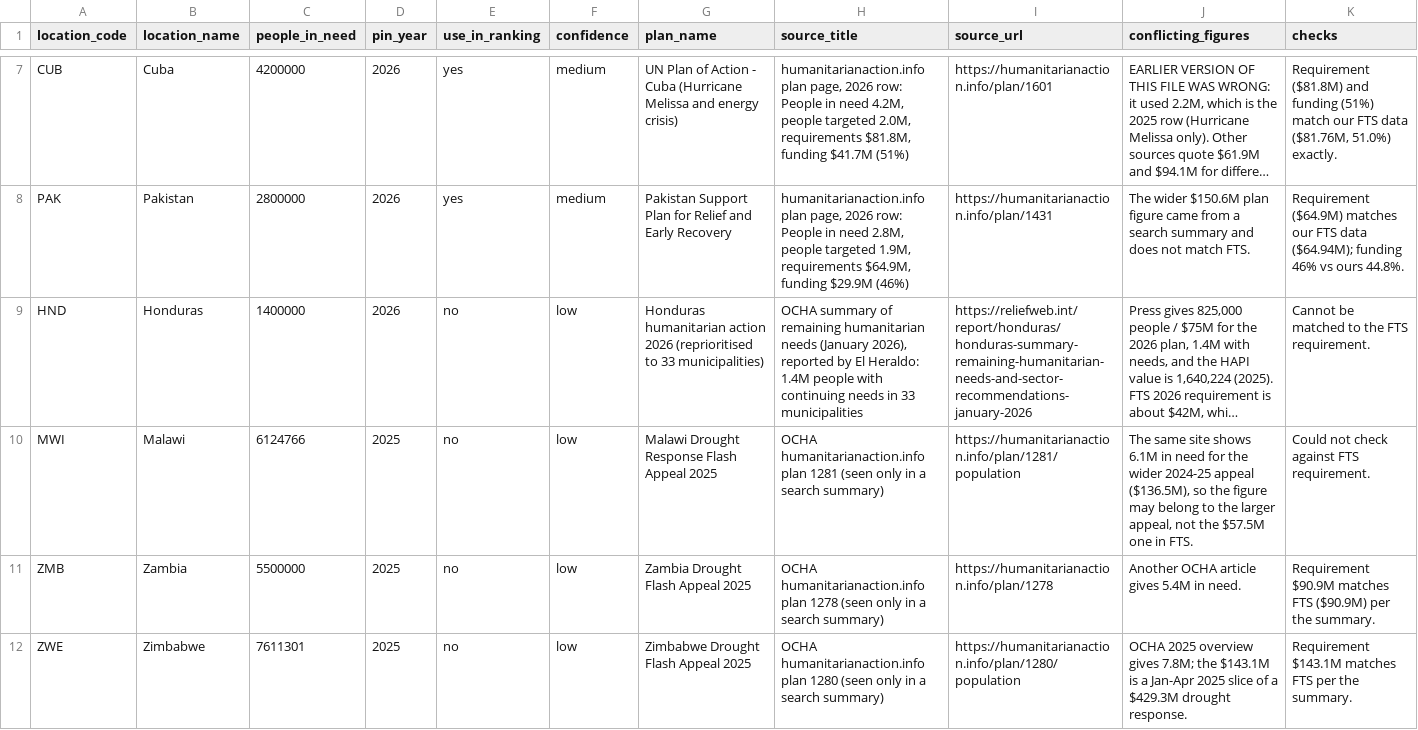
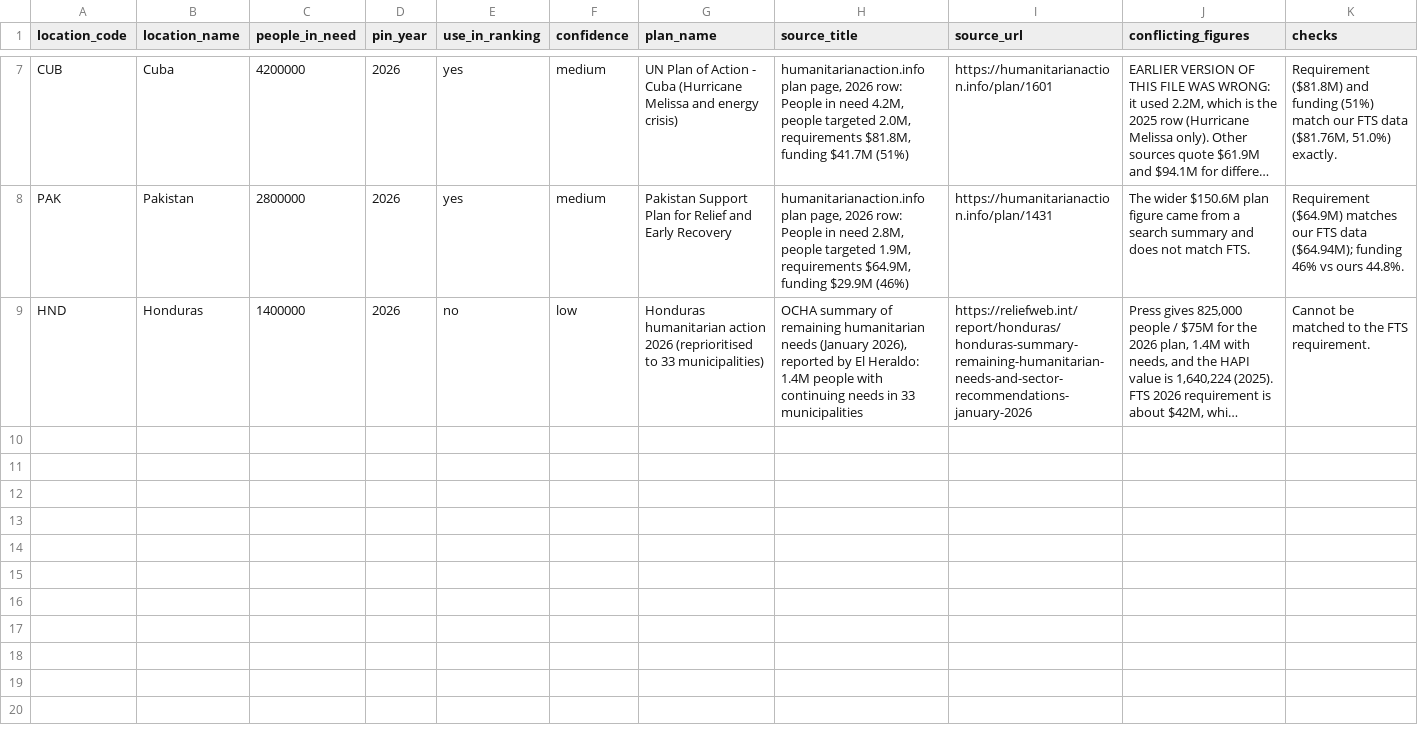
Before and after one commit to elicuya1/AidGap, a CSV file: data/reference/manual_pin.csv, drawn as a sheet; only a part is shown, gaps mark what is left out; long unchanged cells end in …; rows hold the shown columns only; the diff names each change by its address in the sheet, - before the commit and + after, or states it on an @@ line.

Commit message:
Revert "Prior-year fallback: Guatemala and El Salvador scored (2025 data tag); drought flash leads recorded; v25"
This reverts commit ee9a51e658a61cdc0688869691270156cbae272c.

```diff
--- a/data/reference/manual_pin.csv
+++ b/data/reference/manual_pin.csv
-row 10: MWI | Malawi | 6124766 | 2025 | no | low | Malawi Drought Response Flash Appeal 2025 | OCHA humanitarianaction.info plan 1281 (seen only in a search summary) | https://humanitarianaction.info/plan/1281/population | The same site shows 6.1M in need for the wider 2024-25 appeal ($136.5M), so the figure may belong to the larger appeal, not the $57.5M one in FTS. | Could not check against FTS requirement.
-row 11: ZMB | Zambia | 5500000 | 2025 | no | low | Zambia Drought Flash Appeal 2025 | OCHA humanitarianaction.info plan 1278 (seen only in a search summary) | https://humanitarianaction.info/plan/1278 | Another OCHA article gives 5.4M in need. | Requirement $90.9M matches FTS ($90.9M) per the summary.
-row 12: ZWE | Zimbabwe | 7611301 | 2025 | no | low | Zimbabwe Drought Flash Appeal 2025 | OCHA humanitarianaction.info plan 1280 (seen only in a search summary) | https://humanitarianaction.info/plan/1280/population | OCHA 2025 overview gives 7.8M; the $143.1M is a Jan-Apr 2025 slice of a $429.3M drought response. | Requirement $143.1M matches FTS per the summary.
```
Also changed, not shown: data/reference/verification_report.csv, 5 other files.
